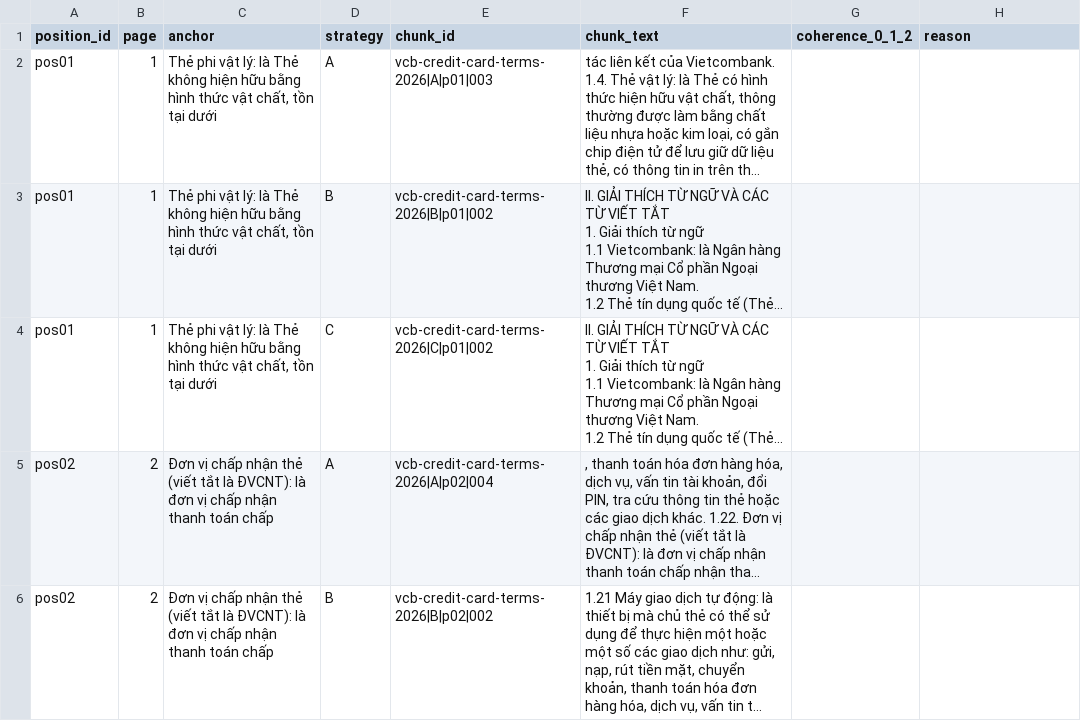
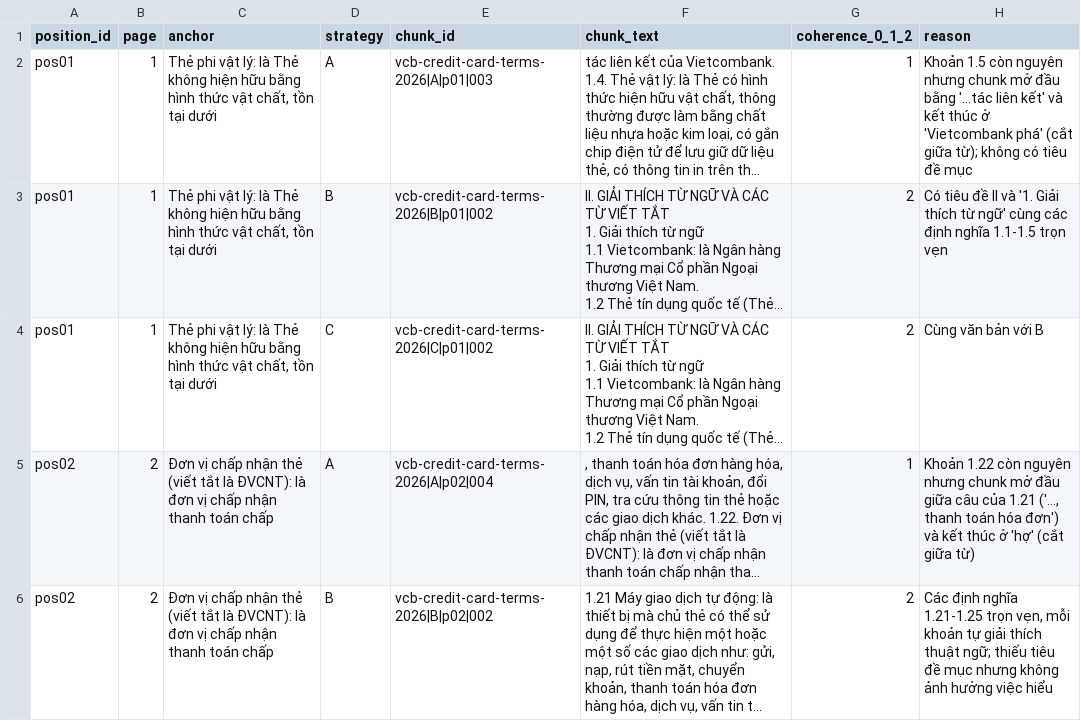
Before and after one commit to TrGiaHuy1710-valid/K5-L3B-DAY06-TrinhGiaHuy-2A202603924-DataIngestion, a CSV file: starter/results/manual_coherence.csv, drawn as a sheet; only a part is shown; long unchanged cells end in …; the diff covers the shown part only; the diff names each change by its address in the sheet, - before the commit and + after, or states it on an @@ line.

```diff
--- a/starter/results/manual_coherence.csv
+++ b/starter/results/manual_coherence.csv
-G2 (coherence_0_1_2): (empty)
+G2 (coherence_0_1_2): 1
-H2 (reason): (empty)
+H2 (reason): Khoản 1.5 còn nguyên nhưng chunk mở đầu bằng '...tác liên kết' và kết thúc ở 'Vietcombank phá' (cắt giữa từ); không có tiêu đề mục
-G3:G4 (coherence_0_1_2): (empty)
+G3:G4 (coherence_0_1_2): 2
-H3 (reason): (empty)
+H3 (reason): Có tiêu đề II và '1. Giải thích từ ngữ' cùng các định nghĩa 1.1-1.5 trọn vẹn
-H4 (reason): (empty)
+H4 (reason): Cùng văn bản với B
-G5 (coherence_0_1_2): (empty)
+G5 (coherence_0_1_2): 1
-H5 (reason): (empty)
+H5 (reason): Khoản 1.22 còn nguyên nhưng chunk mở đầu giữa câu của 1.21 ('..., thanh toán hóa đơn') và kết thúc ở 'hợ' (cắt giữa từ)
-G6 (coherence_0_1_2): (empty)
+G6 (coherence_0_1_2): 2
-H6 (reason): (empty)
+H6 (reason): Các định nghĩa 1.21-1.25 trọn vẹn, mỗi khoản tự giải thích thuật ngữ; thiếu tiêu đề mục nhưng không ảnh hưởng việc hiểu
```
Also changed, not shown: 2 removed rows and 56 edited cells elsewhere in this file, starter/results/manual_grounding.csv, starter/results/manual_metadata.csv, 5 other files.
